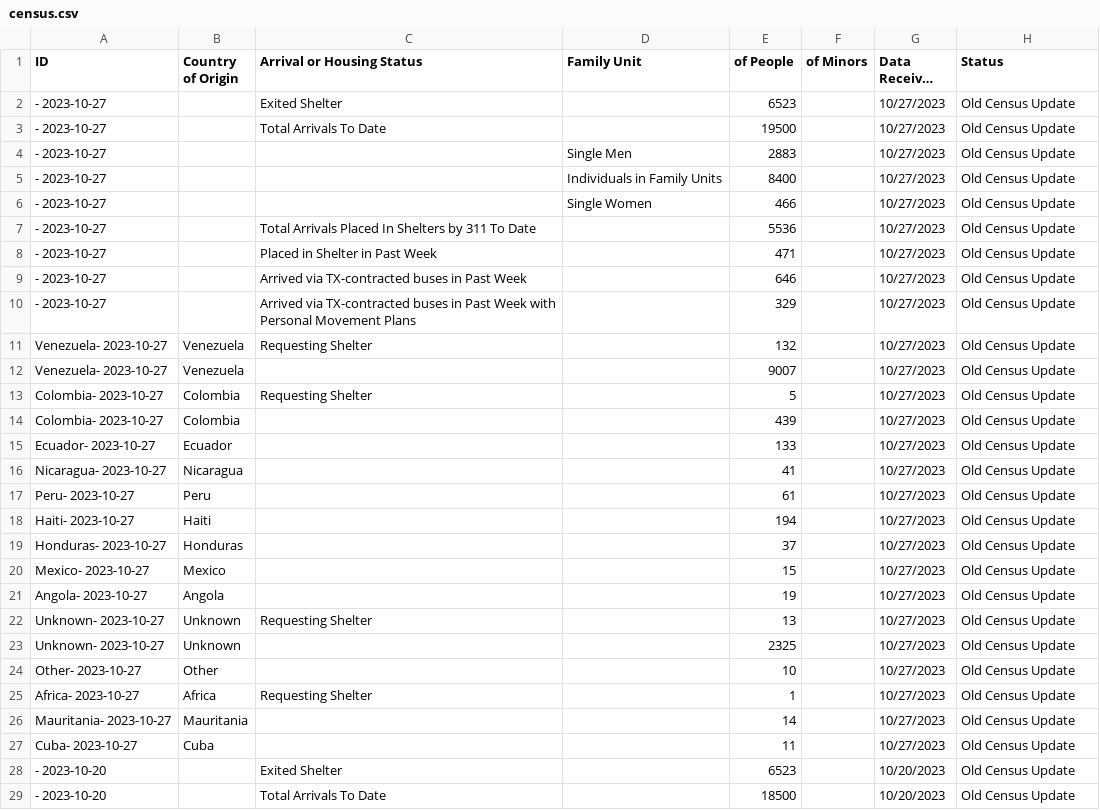
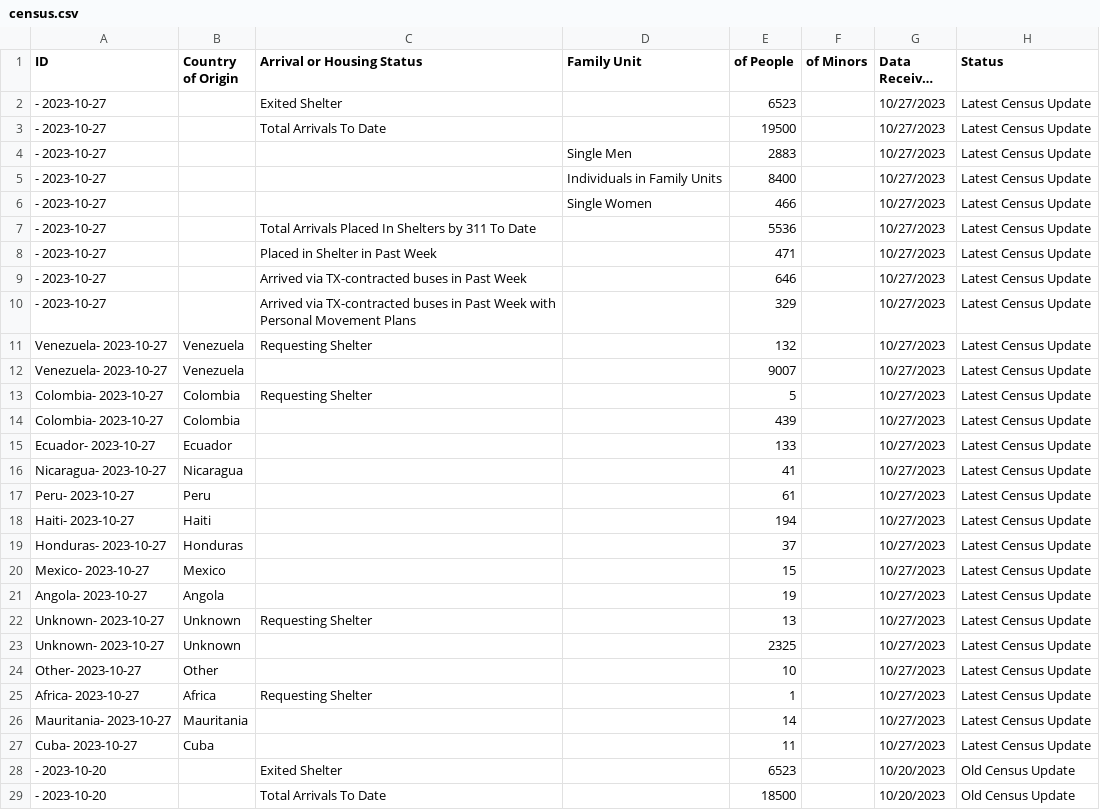
Before and after one commit to fgregg/asylum-dashboard-data, a CSV file: data/census.csv, drawn as a sheet; only a part is shown; long unchanged cells end in …; the diff names each change by its address in the sheet, - before the commit and + after, or states it on an @@ line.

Commit message:
update data

```diff
--- a/data/census.csv
+++ b/data/census.csv
-H2:H27 (Status): Old Census Update
+H2:H27 (Status): Latest Census Update
```
